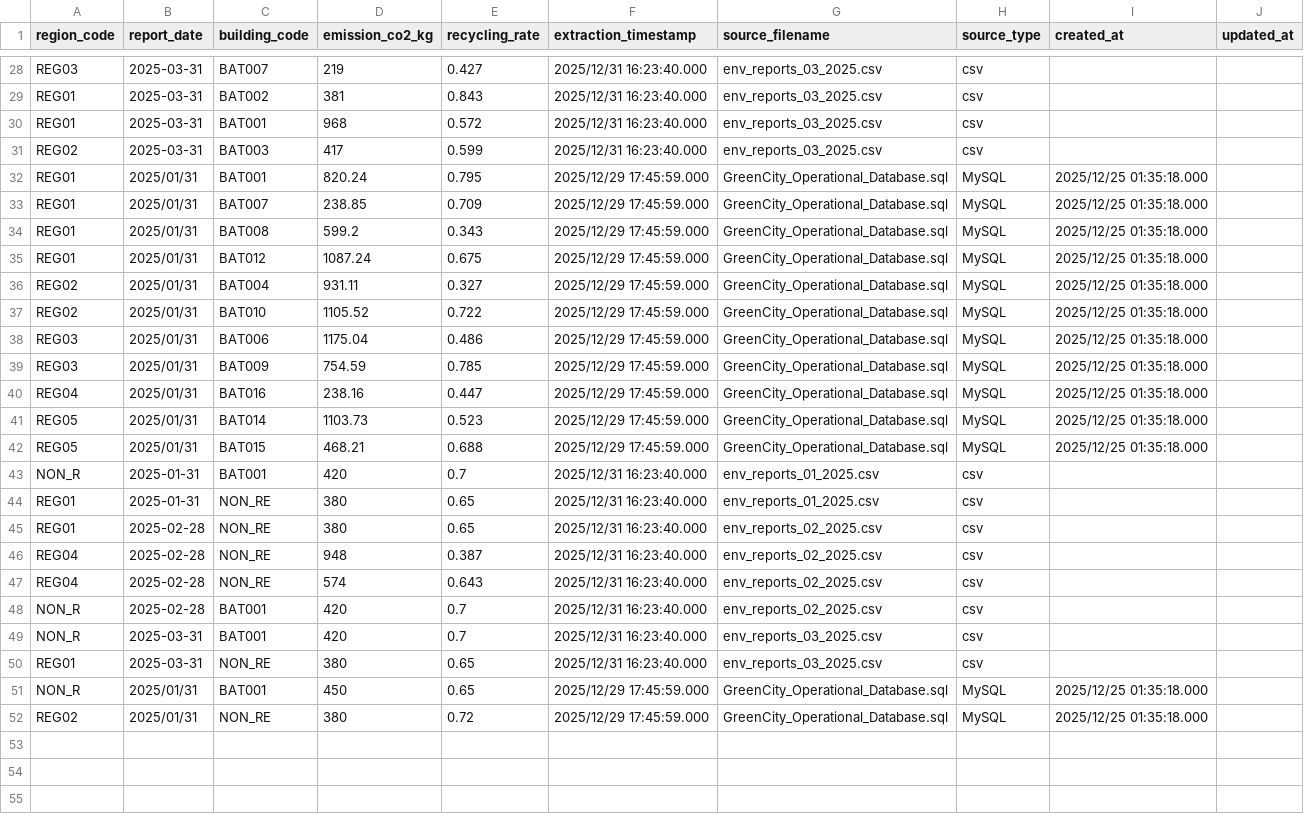
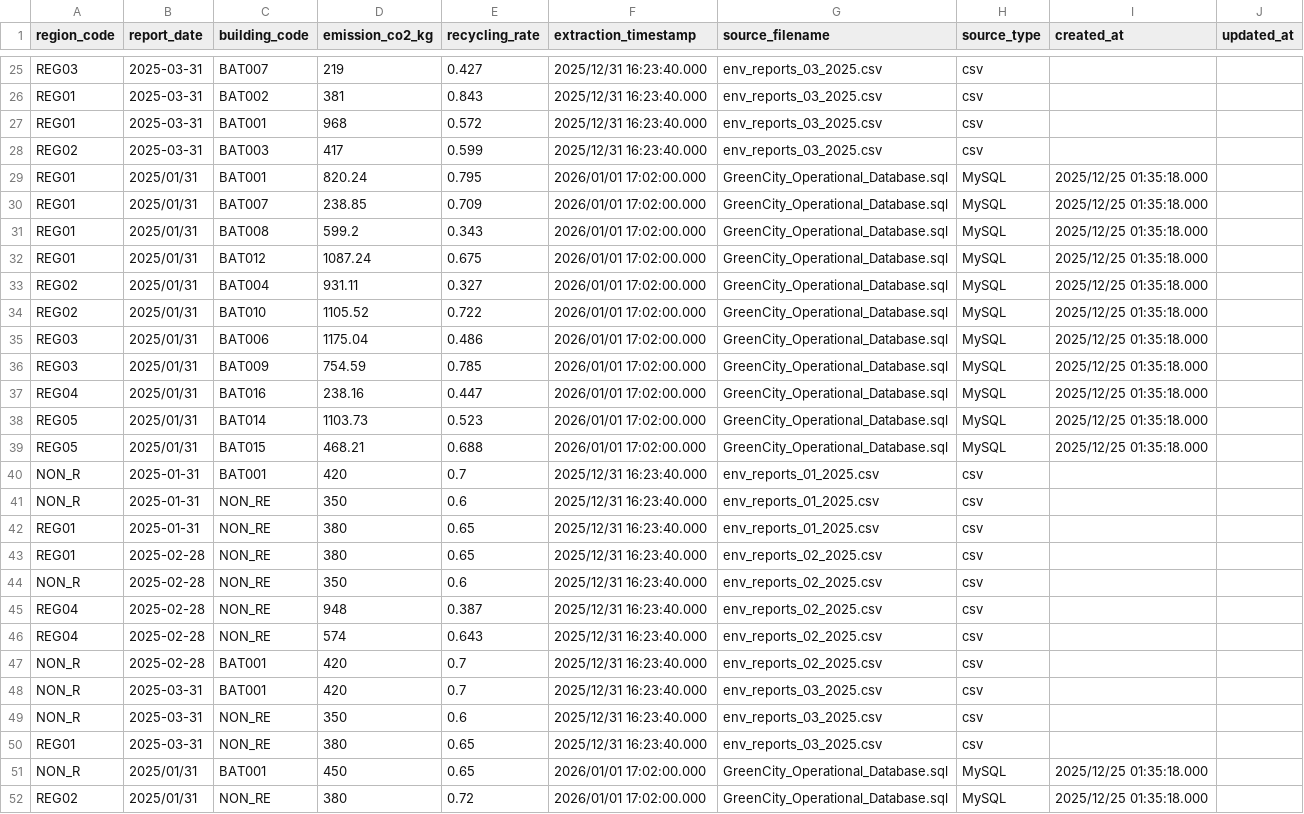
Before and after one commit to moouunaa/mini-projet-greencity, a CSV file: 05_Staging_area/transformed/transformed_environnement.csv, drawn as a sheet; only a part is shown, gaps mark what is left out; addresses are those after the commit; the diff covers the shown part only; the diff names each change by its address in the sheet, - before the commit and + after, or states it on an @@ line.

```diff
--- a/05_Staging_area/transformed/transformed_environnement.csv
+++ b/05_Staging_area/transformed/transformed_environnement.csv
-F29:F39 (extraction_timestamp): 2025/12/29 17:45:59.000
+F29:F39 (extraction_timestamp): 2026/01/01 17:02:00.000
+row 41: NON_R | 2025-01-31 | NON_RE | 350 | 0.6 | 2025/12/31 16:23:40.000 | env_reports_01_2025.csv | csv
+row 44: NON_R | 2025-02-28 | NON_RE | 350 | 0.6 | 2025/12/31 16:23:40.000 | env_reports_02_2025.csv | csv
+row 49: NON_R | 2025-03-31 | NON_RE | 350 | 0.6 | 2025/12/31 16:23:40.000 | env_reports_03_2025.csv | csv
-F51:F52 (extraction_timestamp): 2025/12/29 17:45:59.000
+F51:F52 (extraction_timestamp): 2026/01/01 17:02:00.000
```
Also changed, not shown: 3 removed rows elsewhere in this file, 05_Staging_area/transformed/transformed_rentabilite.csv, 15 other files.
